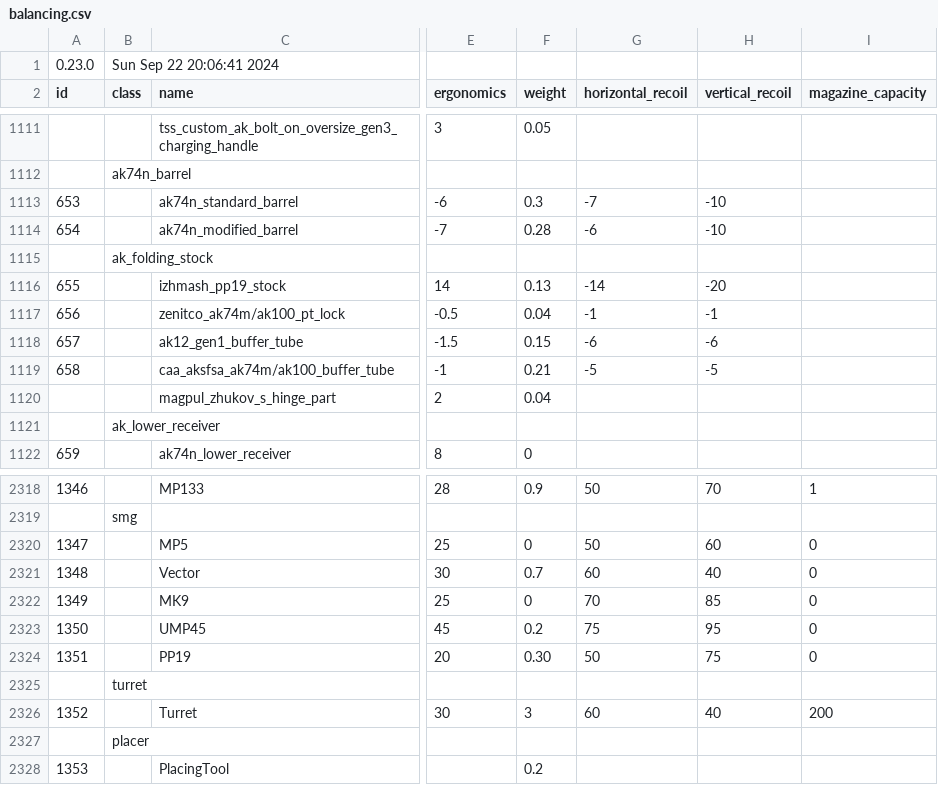
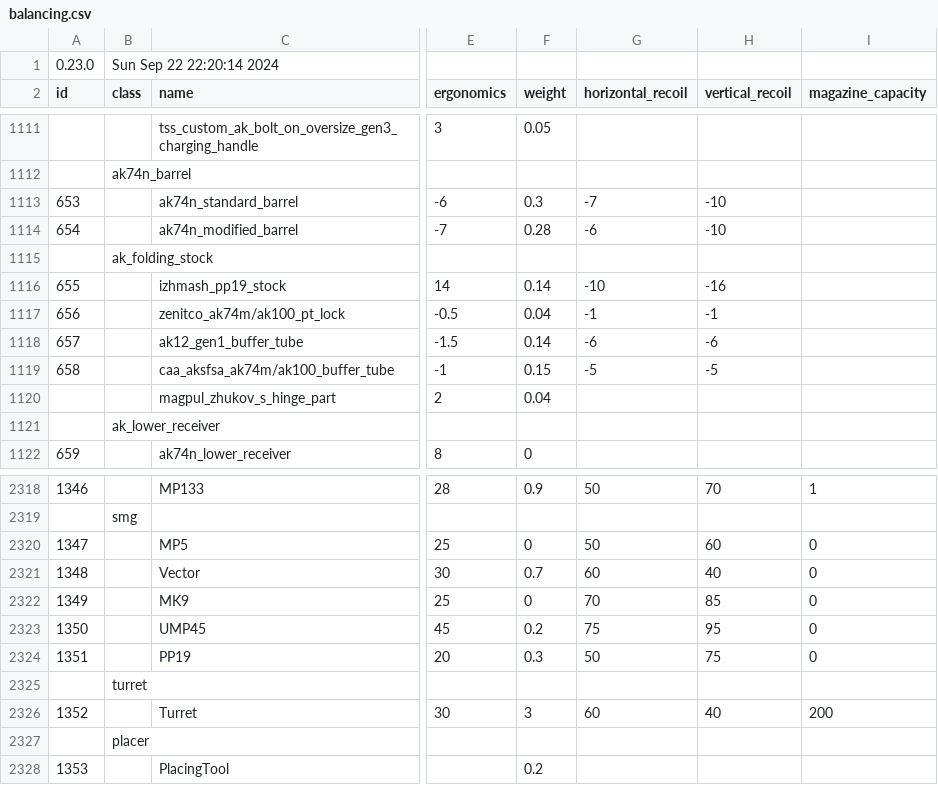
Before and after one commit to refact0r/deadline-balancing, a CSV file: balancing.csv, drawn as a sheet; only a part is shown, gaps mark what is left out; the diff names each change by its address in the sheet, - before the commit and + after, or states it on an @@ line.

```diff
--- a/balancing.csv
+++ b/balancing.csv
-B1 (class): Sun Sep 22 20:06:41 2024
+B1 (class): Sun Sep 22 22:20:14 2024
-F1116 (weight): 0.13
+F1116 (weight): 0.14
-G1116 (horizontal_recoil): -14
+G1116 (horizontal_recoil): -10
-H1116 (vertical_recoil): -20
+H1116 (vertical_recoil): -16
-F1118 (weight): 0.15
+F1118 (weight): 0.14
-F1119 (weight): 0.21
+F1119 (weight): 0.15
-F2324 (weight): 0.30
+F2324 (weight): 0.3
```
Also changed, not shown: testing.csv.
